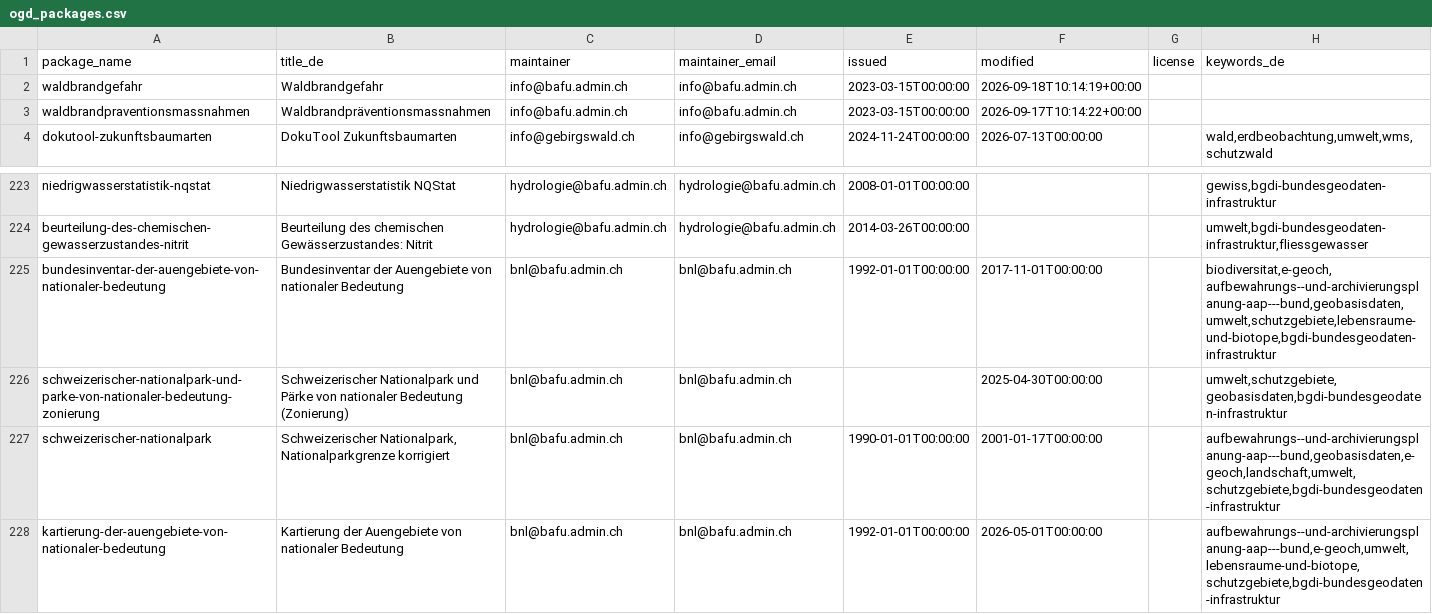
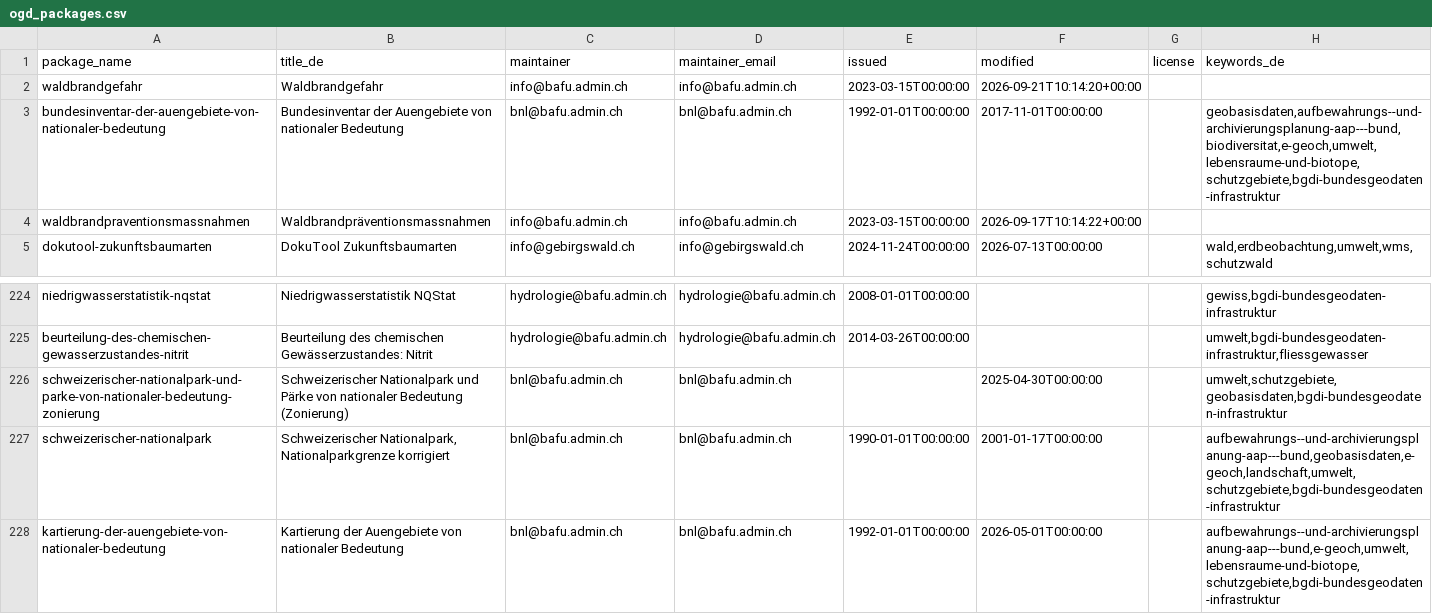
Before and after one commit to nrohrbach/OpenDataMonitoringBafu, a CSV file: ogd_packages.csv, drawn as a sheet; only a part is shown, gaps mark what is left out.

```diff
--- a/ogd_packages.csv
+++ b/ogd_packages.csv
@@ -1,3 +1,4 @@
 package_name,title_de,maintainer,maintainer_email,issued,modified,license,keywords_de
-waldbrandgefahr,Waldbrandgefahr,info@bafu.admin.ch,info@bafu.admin.ch,2023-03-15T00:00:00,2026-09-18T10:14:19+00:00,,
+waldbrandgefahr,Waldbrandgefahr,info@bafu.admin.ch,info@bafu.admin.ch,2023-03-15T00:00:00,2026-09-21T10:14:20+00:00,,
+bundesinventar-der-auengebiete-von-nationaler-bedeutung,Bundesinventar der Auengebiete von nationaler Bedeutung,bnl@bafu.admin.ch,bnl@bafu.admin.ch,1992-01-01T00:00:00,2017-11-01T00:00:00,,"geobasisdaten,aufbewahrungs--und-archivierungsplanung-aap---bund,biodiversitat,e-geoch,umwelt,lebensraume-und-biotope,schutzgebiete,bgdi-bundesgeodaten-infrastruktur"
 waldbrandpraventionsmassnahmen,Waldbrandpräventionsmassnahmen,info@bafu.admin.ch,info@bafu.admin.ch,2023-03-15T00:00:00,2026-09-17T10:14:22+00:00,,
@@ -224,3 +225,2 @@ niedrigwasserstatistik-nqstat,Niedrigwasserstatistik NQStat,hydrologie@bafu.admi
 beurteilung-des-chemischen-gewasserzustandes-nitrit,Beurteilung des chemischen Gewässerzustandes: Nitrit,hydrologie@bafu.admin.ch,hydrologie@bafu.admin.ch,2014-03-26T00:00:00,,,"umwelt,bgdi-bundesgeodaten-infrastruktur,fliessgewasser"
-bundesinventar-der-auengebiete-von-nationaler-bedeutung,Bundesinventar der Auengebiete von nationaler Bedeutung,bnl@bafu.admin.ch,bnl@bafu.admin.ch,1992-01-01T00:00:00,2017-11-01T00:00:00,,"biodiversitat,e-geoch,aufbewahrungs--und-archivierungsplanung-aap---bund,geobasisdaten,umwelt,schutzgebiete,lebensraume-und-biotope,bgdi-bundesgeodaten-infrastruktur"
 schweizerischer-nationalpark-und-parke-von-nationaler-bedeutung-zonierung,Schweizerischer Nationalpark und Pärke von nationaler Bedeutung (Zonierung),bnl@bafu.admin.ch,bnl@bafu.admin.ch,,2025-04-30T00:00:00,,"umwelt,schutzgebiete,geobasisdaten,bgdi-bundesgeodaten-infrastruktur"
```
Also changed, not shown: ogd_resources.csv.
